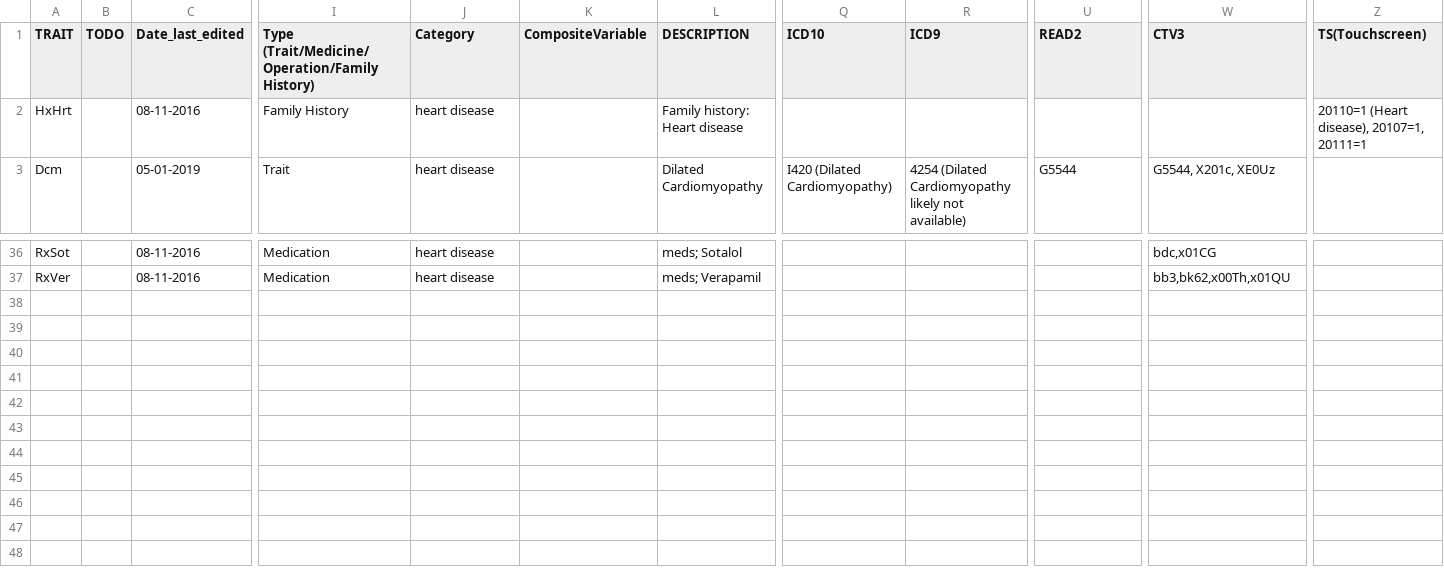
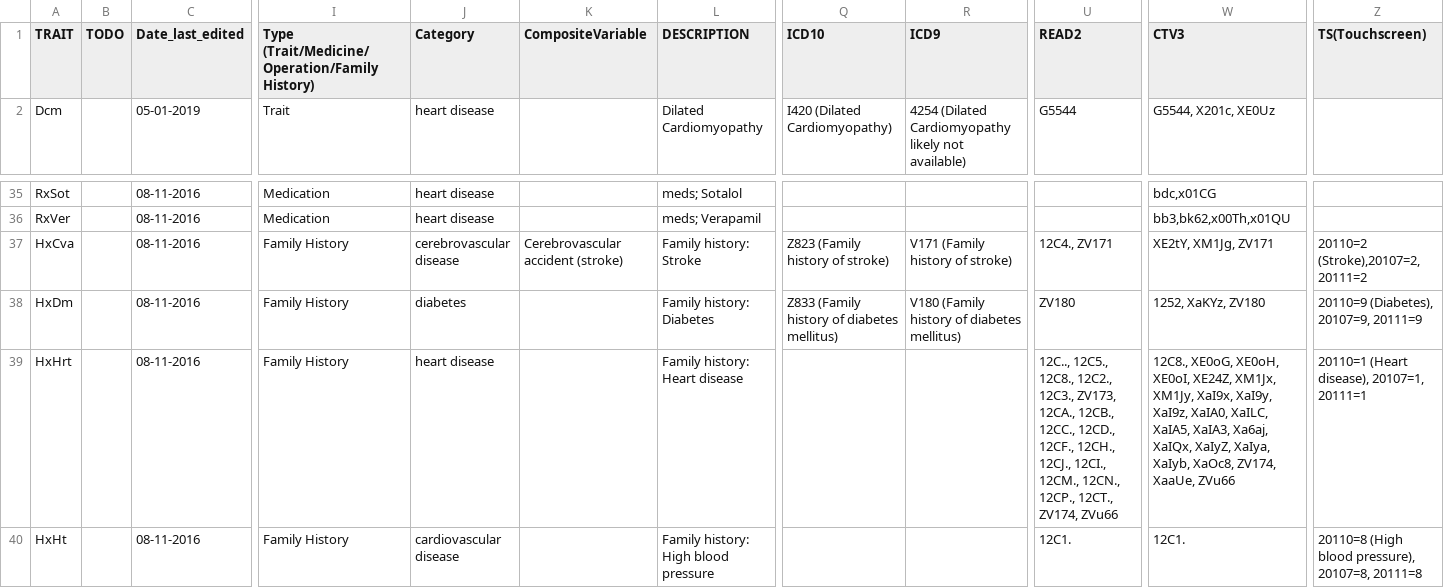
Before and after one commit to niekverw/ukbpheno, a TSV file: inst/extdata/definitions_CadDcmHcmAfHf_CTV_READ2.tsv, drawn as a sheet; only a part is shown, gaps mark what is left out; removed rows and columns are numbered as before the commit, all else as after; rows hold the shown columns only; the diff names each change by its address in the sheet, - before the commit and + after, or states it on an @@ line.

Commit message:
update Hx

```diff
--- a/inst/extdata/definitions_CadDcmHcmAfHf_CTV_READ2.tsv
+++ b/inst/extdata/definitions_CadDcmHcmAfHf_CTV_READ2.tsv
-row 2: HxHrt |  | 08-11-2016 | Family History | heart disease |  | Family history: Heart disease |  |  |  |  | 20110=1 (Heart disease), 20107=1, 20111=1
+row 37: HxCva |  | 08-11-2016 | Family History | cerebrovascular disease | Cerebrovascular accident (stroke) | Family history: Stroke | Z823 (Family history of stroke) | V171 (Family history of stroke) | 12C4., ZV171 | XE2tY, XM1Jg, ZV171 | 20110=2 (Stroke),20107=2, 20111=2
+row 38: HxDm |  | 08-11-2016 | Family History | diabetes |  | Family history: Diabetes | Z833 (Family history of diabetes mellitus) | V180 (Family history of diabetes mellitus) | ZV180 | 1252, XaKYz, ZV180 | 20110=9 (Diabetes), 20107=9, 20111=9
+row 39: HxHrt |  | 08-11-2016 | Family History | heart disease |  | Family history: Heart disease |  |  | 12C.., 12C5., 12C8., 12C2., 12C3., ZV173, 12CA., 12CB., 12CC., 12CD., 12CF., 12CH., 12CJ., 12CI., 12CM., 12CN., 12CP., 12CT., ZV174, ZVu66 | 12C8., XE0oG, XE0oH, XE0oI, XE24Z, XM1Jx, XM1Jy, XaI9x, XaI9y, XaI9z, XaIA0, XaILC, XaIA5, XaIA3, Xa6aj, XaIQx, XaIyZ, XaIya, XaIyb, XaOc8, ZV174, XaaUe, ZVu66 | 20110=1 (Heart disease), 20107=1, 20111=1
+row 40: HxHt |  | 08-11-2016 | Family History | cardiovascular disease |  | Family history: High blood pressure |  |  | 12C1. | 12C1. | 20110=8 (High blood pressure), 20107=8, 20111=8
```
